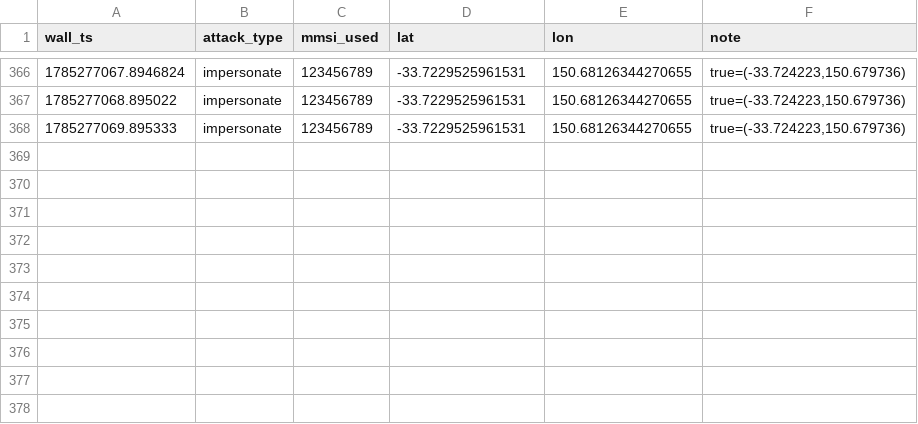
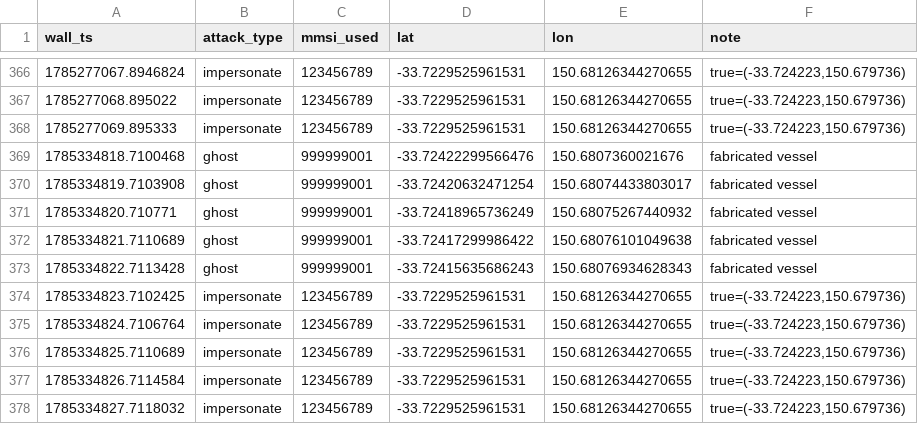
Before and after one commit to baalajivinay/maritime-cyber-range, a CSV file: attack_logs/ais_spoof_ground_truth.csv, drawn as a sheet; only a part is shown, gaps mark what is left out; the diff names each change by its address in the sheet, - before the commit and + after, or states it on an @@ line.

Commit message:
CHECKPOINT 2 PASS: automated harness reproduces Checkpoint 1 (both domains)
run_sim.sh + run_attack_suite.py, run back-to-back from a clean slate:
- surface (wamv): gps_spoof / ais_spoof / c2_replay all PASS (0 failures)
- underwater (bluerov2): c2_replay PASS; gps/acoustic SKIP (WO-17/WO-16);
  ais N/A -- 0 failures

A checkpoint is now one command per domain. No regressions vs Checkpoint 1.
Evidence: evidence/checkpoint2_automated.log. docs/EXECUTION_STATE.md -> WO-16.

```diff
--- a/attack_logs/ais_spoof_ground_truth.csv
+++ b/attack_logs/ais_spoof_ground_truth.csv
+row 369: 1785334818.7100468 | ghost | 999999001 | -33.72422299566476 | 150.6807360021676 | fabricated vessel
+row 370: 1785334819.7103908 | ghost | 999999001 | -33.72420632471254 | 150.68074433803017 | fabricated vessel
+row 371: 1785334820.710771 | ghost | 999999001 | -33.72418965736249 | 150.68075267440932 | fabricated vessel
+row 372: 1785334821.7110689 | ghost | 999999001 | -33.72417299986422 | 150.68076101049638 | fabricated vessel
+row 373: 1785334822.7113428 | ghost | 999999001 | -33.72415635686243 | 150.68076934628343 | fabricated vessel
+row 374: 1785334823.7102425 | impersonate | 123456789 | -33.7229525961531 | 150.68126344270655 | true=(-33.724223,150.679736)
+row 375: 1785334824.7106764 | impersonate | 123456789 | -33.7229525961531 | 150.68126344270655 | true=(-33.724223,150.679736)
+row 376: 1785334825.7110689 | impersonate | 123456789 | -33.7229525961531 | 150.68126344270655 | true=(-33.724223,150.679736)
+row 377: 1785334826.7114584 | impersonate | 123456789 | -33.7229525961531 | 150.68126344270655 | true=(-33.724223,150.679736)
+row 378: 1785334827.7118032 | impersonate | 123456789 | -33.7229525961531 | 150.68126344270655 | true=(-33.724223,150.679736)
```
Also changed, not shown: attack_logs/c2_replay_ground_truth.csv, 6 other files.
